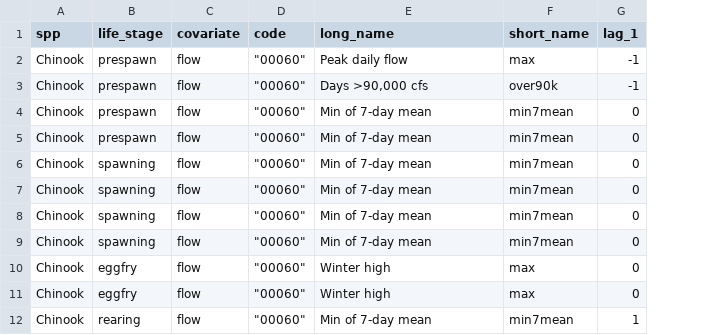
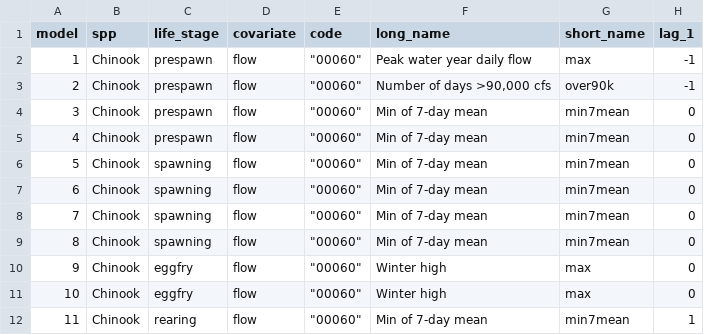
Before and after one commit to mdscheuerell/Willamette, a CSV file: chin_cov_metadata.csv, drawn as a sheet; only a part is shown; addresses are those after the commit; the diff names each change by its address in the sheet, - before the commit and + after, or states it on an @@ line.

Commit message:
added col for model number

```diff
--- a/chin_cov_metadata.csv
+++ b/chin_cov_metadata.csv
+column A (model), rows 2-12: 1 | 2 | 3 | 4 | 5 | 6 | 7 | 8 | 9 | 10 | 11
-F2 (long_name): Peak daily flow
+F2 (long_name): Peak water year daily flow
-F3 (long_name): Days >90,000 cfs
+F3 (long_name): Number of days >90,000 cfs
```
